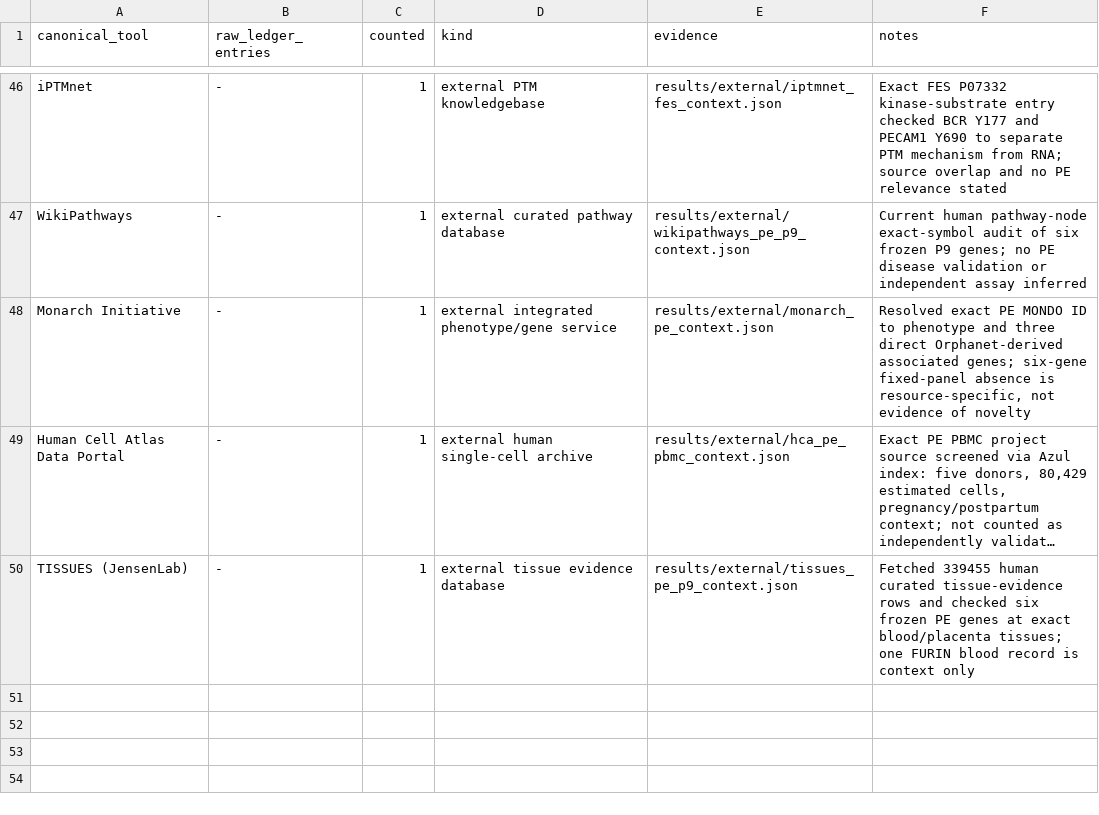
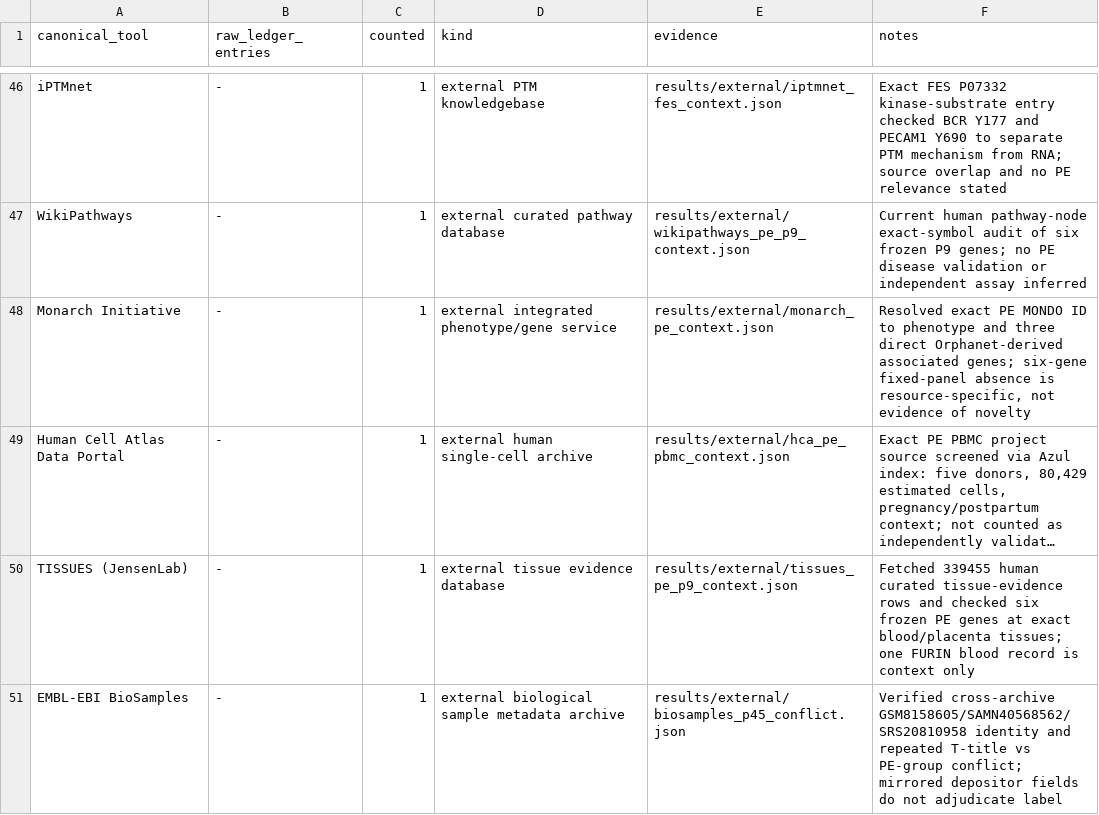
Before and after one commit to uditakankananonononono/mega27-25-biomarkers-underserved-diseases, a CSV file: results/program_tool_audit.csv, drawn as a sheet; only a part is shown, gaps mark what is left out; long unchanged cells end in …; the diff names each change by its address in the sheet, - before the commit and + after, or states it on an @@ line.

Commit message:
Trace P45 conflicted sample through BioSamples without relabeling

```diff
--- a/results/program_tool_audit.csv
+++ b/results/program_tool_audit.csv
+row 51: EMBL-EBI BioSamples | - | 1 | external biological sample metadata archive | results/external/biosamples_p45_conflict.json | Verified cross-archive GSM8158605/SAMN40568562/SRS20810958 identity and repeated T-title vs PE-group conflict; mirrored depositor fields do not adjudicate label
```
Also changed, not shown: 2 other files.
